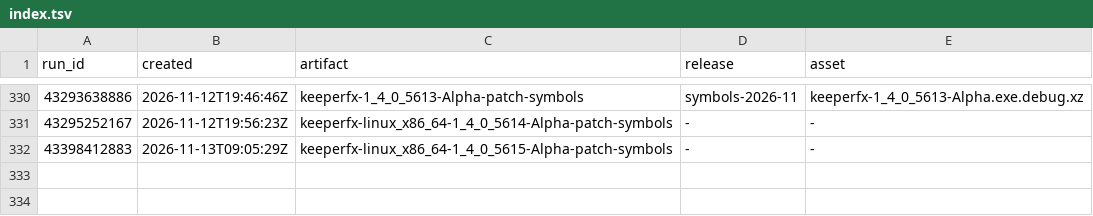
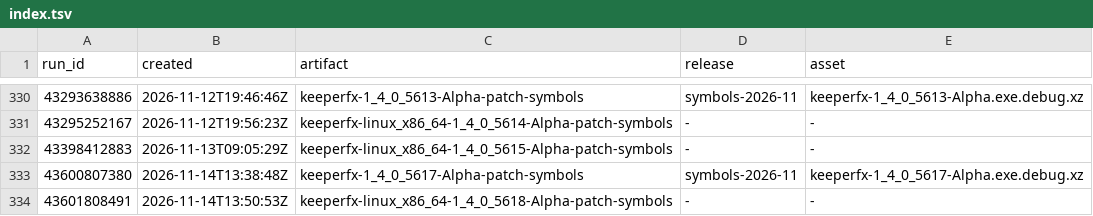
Before and after one commit to dkfans/keeperfx-symbols, a TSV file: index.tsv, drawn as a sheet; only a part is shown, gaps mark what is left out.

```diff
--- a/index.tsv
+++ b/index.tsv
@@ -332 +332,3 @@ run_id	created	artifact	release	asset
 43398412883	2026-11-13T09:05:29Z	keeperfx-linux_x86_64-1_4_0_5615-Alpha-patch-symbols	-	-
+43600807380	2026-11-14T13:38:48Z	keeperfx-1_4_0_5617-Alpha-patch-symbols	symbols-2026-11	keeperfx-1_4_0_5617-Alpha.exe.debug.xz
+43601808491	2026-11-14T13:50:53Z	keeperfx-linux_x86_64-1_4_0_5618-Alpha-patch-symbols	-	-
```
